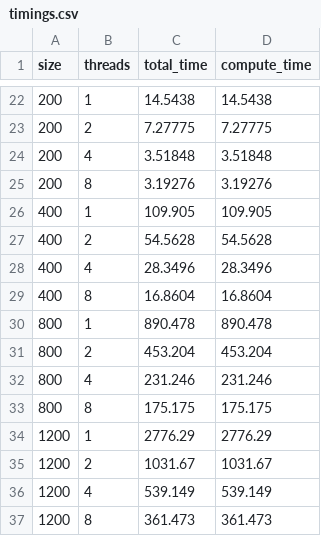
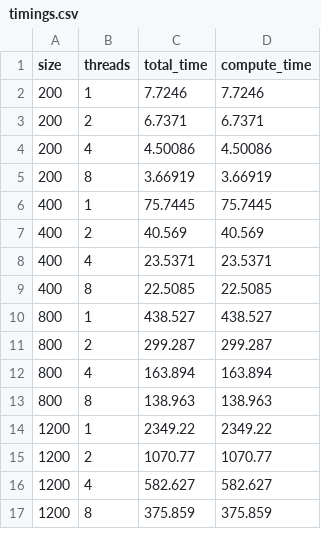
Before and after one commit to limby-opium/parallel, a CSV file: LABA_2/result/timings.csv, drawn as a sheet; only a part is shown, gaps mark what is left out; the diff covers the shown part only.

```diff
--- a/LABA_2/result/timings.csv
+++ b/LABA_2/result/timings.csv
@@ -22,16 +2,16 @@ size,threads,total_time,compute_time
-200,1,14.5438,14.5438
-200,2,7.27775,7.27775
-200,4,3.51848,3.51848
-200,8,3.19276,3.19276
-400,1,109.905,109.905
-400,2,54.5628,54.5628
-400,4,28.3496,28.3496
-400,8,16.8604,16.8604
-800,1,890.478,890.478
-800,2,453.204,453.204
-800,4,231.246,231.246
-800,8,175.175,175.175
-1200,1,2776.29,2776.29
-1200,2,1031.67,1031.67
-1200,4,539.149,539.149
-1200,8,361.473,361.473
+200,1,7.7246,7.7246
+200,2,6.7371,6.7371
+200,4,4.50086,4.50086
+200,8,3.66919,3.66919
+400,1,75.7445,75.7445
+400,2,40.569,40.569
+400,4,23.5371,23.5371
+400,8,22.5085,22.5085
+800,1,438.527,438.527
+800,2,299.287,299.287
+800,4,163.894,163.894
+800,8,138.963,138.963
+1200,1,2349.22,2349.22
+1200,2,1070.77,1070.77
+1200,4,582.627,582.627
+1200,8,375.859,375.859
```
Also changed, not shown: 20 removed rows and 16 edited cells elsewhere in this file, 5 other files.
